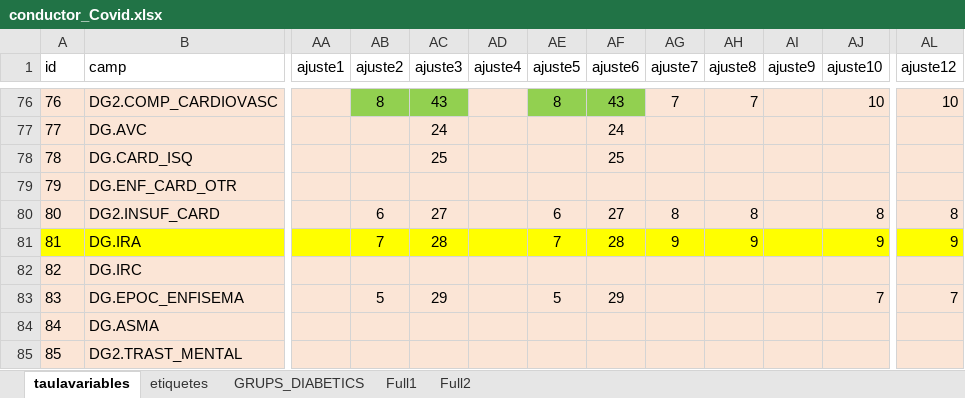
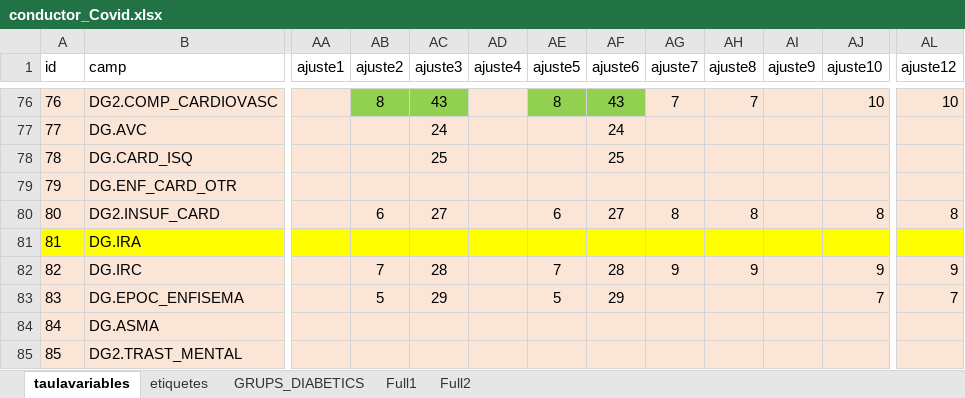
Before and after one commit to USR-DAPCAT/COVID2, an Excel workbook: conductor_Covid.xlsx, sheet taulavariables, drawn as a sheet; only a part is shown, gaps mark what is left out; values as stored, in another font and other column widths than the file's, no borders; the diff names each change by its address in the sheet, - before the commit and + after, or states it on an @@ line.

```diff
--- a/conductor_Covid.xlsx (sheet taulavariables)
+++ b/conductor_Covid.xlsx (sheet taulavariables)
-AB81 (ajuste2): 7
+AB81 (ajuste2): (empty)
-AC81 (ajuste3): 28
+AC81 (ajuste3): (empty)
-AE81 (ajuste5): 7
+AE81 (ajuste5): (empty)
-AF81 (ajuste6): 28
+AF81 (ajuste6): (empty)
-AG81 (ajuste7): 9
+AG81 (ajuste7): (empty)
-AH81 (ajuste8): 9
+AH81 (ajuste8): (empty)
-AJ81 (ajuste10): 9
+AJ81 (ajuste10): (empty)
-AL81 (ajuste12): 9
+AL81 (ajuste12): (empty)
-AB82 (ajuste2): (empty)
+AB82 (ajuste2): 7
-AC82 (ajuste3): (empty)
+AC82 (ajuste3): 28
-AE82 (ajuste5): (empty)
+AE82 (ajuste5): 7
-AF82 (ajuste6): (empty)
+AF82 (ajuste6): 28
-AG82 (ajuste7): (empty)
+AG82 (ajuste7): 9
-AH82 (ajuste8): (empty)
+AH82 (ajuste8): 9
-AJ82 (ajuste10): (empty)
+AJ82 (ajuste10): 9
-AL82 (ajuste12): (empty)
+AL82 (ajuste12): 9
```
Also changed, not shown: 1 other file.
